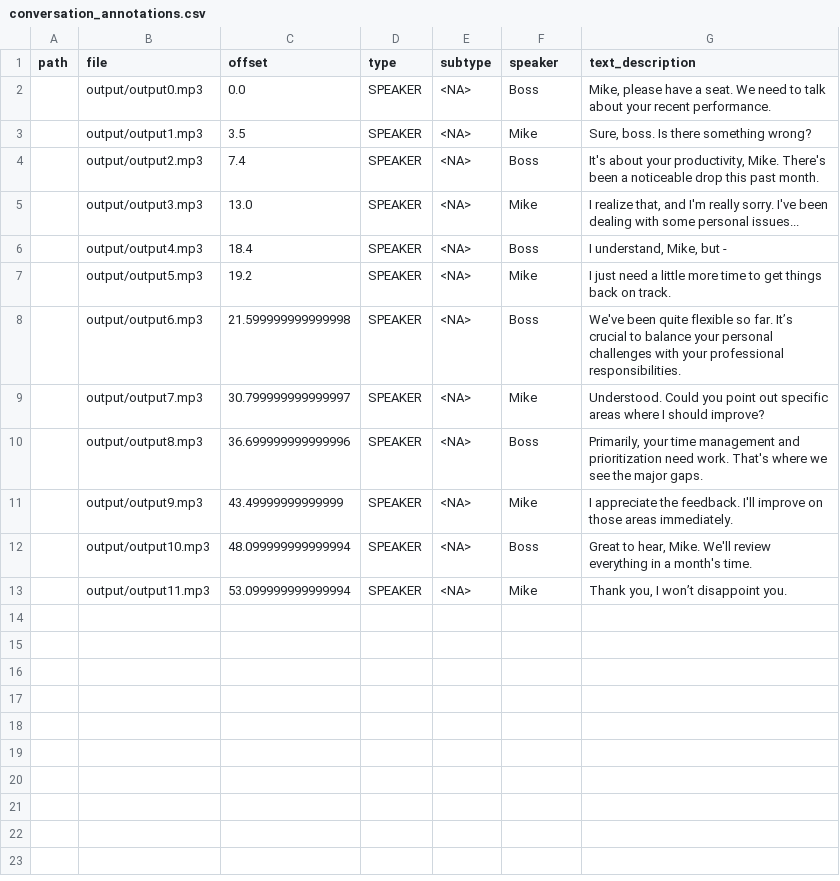
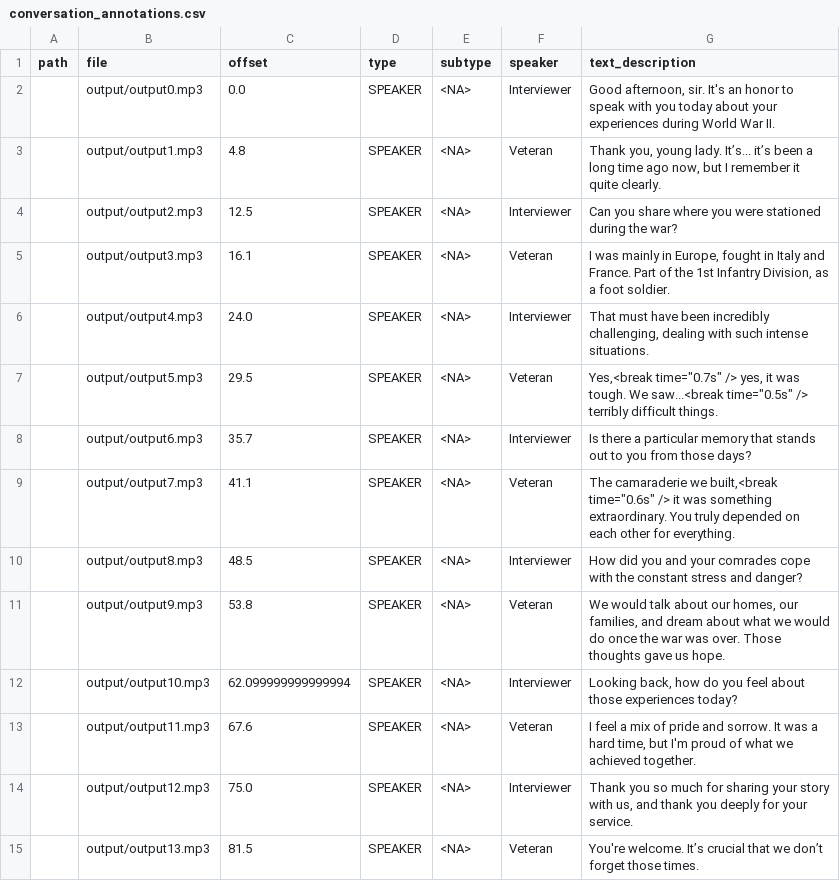
Before and after one commit to Aruloci/DialogueGenerator, a CSV file: conversation_annotations.csv, drawn as a sheet.

Commit message:
Improved silence detection and improved conversations

```diff
--- a/conversation_annotations.csv
+++ b/conversation_annotations.csv
@@ -1,13 +1,15 @@
 path;file;offset;type;subtype;speaker;text_description
-;output/output0.mp3;0.0;SPEAKER;<NA>;Boss;Mike, please have a seat. We need to talk about your recent performance.
-;output/output1.mp3;3.5;SPEAKER;<NA>;Mike;Sure, boss. Is there something wrong?
-;output/output2.mp3;7.4;SPEAKER;<NA>;Boss;It's about your productivity, Mike. There's been a noticeable drop this past month.
-;output/output3.mp3;13.0;SPEAKER;<NA>;Mike;I realize that, and I'm really sorry. I've been dealing with some personal issues...
-;output/output4.mp3;18.4;SPEAKER;<NA>;Boss;I understand, Mike, but -
-;output/output5.mp3;19.2;SPEAKER;<NA>;Mike;I just need a little more time to get things back on track.
-;output/output6.mp3;21.599999999999998;SPEAKER;<NA>;Boss;We've been quite flexible so far. It’s crucial to balance your personal challenges with your professional responsibilities.
-;output/output7.mp3;30.799999999999997;SPEAKER;<NA>;Mike;Understood. Could you point out specific areas where I should improve?
-;output/output8.mp3;36.699999999999996;SPEAKER;<NA>;Boss;Primarily, your time management and prioritization need work. That's where we see the major gaps.
-;output/output9.mp3;43.49999999999999;SPEAKER;<NA>;Mike;I appreciate the feedback. I'll improve on those areas immediately.
-;output/output10.mp3;48.099999999999994;SPEAKER;<NA>;Boss;Great to hear, Mike. We'll review everything in a month's time.
-;output/output11.mp3;53.099999999999994;SPEAKER;<NA>;Mike;Thank you, I won’t disappoint you.
+;output/output0.mp3;0.0;SPEAKER;<NA>;Interviewer;Good afternoon, sir. It's an honor to speak with you today about your experiences during World War II.
+;output/output1.mp3;4.8;SPEAKER;<NA>;Veteran;Thank you, young lady. It’s... it’s been a long time ago now, but I remember it quite clearly.
+;output/output2.mp3;12.5;SPEAKER;<NA>;Interviewer;Can you share where you were stationed during the war?
+;output/output3.mp3;16.1;SPEAKER;<NA>;Veteran;I was mainly in Europe, fought in Italy and France. Part of the 1st Infantry Division, as a foot soldier.
+;output/output4.mp3;24.0;SPEAKER;<NA>;Interviewer;That must have been incredibly challenging, dealing with such intense situations.
+;output/output5.mp3;29.5;SPEAKER;<NA>;Veteran;"Yes,<break time=""0.7s"" /> yes, it was tough. We saw...<break time=""0.5s"" /> terribly difficult things."
+;output/output6.mp3;35.7;SPEAKER;<NA>;Interviewer;Is there a particular memory that stands out to you from those days?
+;output/output7.mp3;41.1;SPEAKER;<NA>;Veteran;"The camaraderie we built,<break time=""0.6s"" /> it was something extraordinary. You truly depended on each other for everything."
+;output/output8.mp3;48.5;SPEAKER;<NA>;Interviewer;How did you and your comrades cope with the constant stress and danger?
+;output/output9.mp3;53.8;SPEAKER;<NA>;Veteran;We would talk about our homes, our families, and dream about what we would do once the war was over. Those thoughts gave us hope.
+;output/output10.mp3;62.099999999999994;SPEAKER;<NA>;Interviewer;Looking back, how do you feel about those experiences today?
+;output/output11.mp3;67.6;SPEAKER;<NA>;Veteran;I feel a mix of pride and sorrow. It was a hard time, but I'm proud of what we achieved together.
+;output/output12.mp3;75.0;SPEAKER;<NA>;Interviewer;Thank you so much for sharing your story with us, and thank you deeply for your service.
+;output/output13.mp3;81.5;SPEAKER;<NA>;Veteran;You're welcome. It’s crucial that we don’t forget those times.
```
Also changed, not shown: 3 other files.
